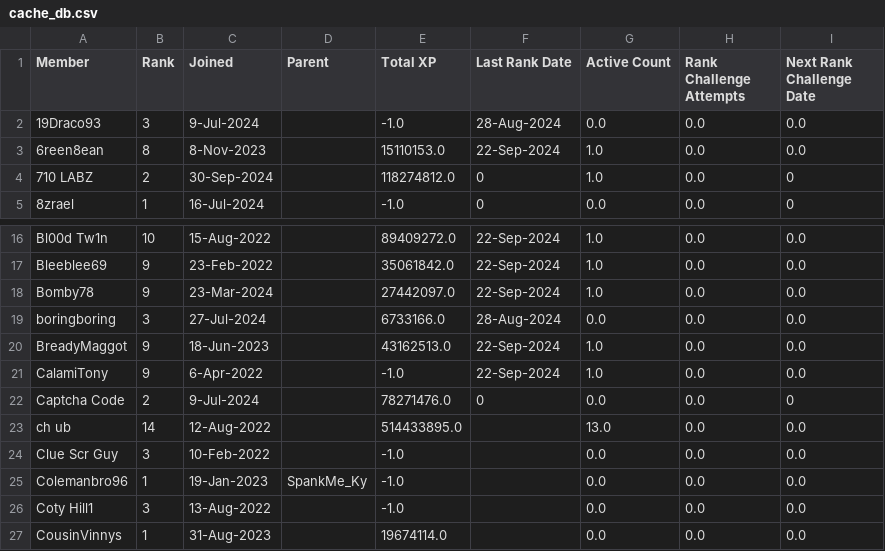
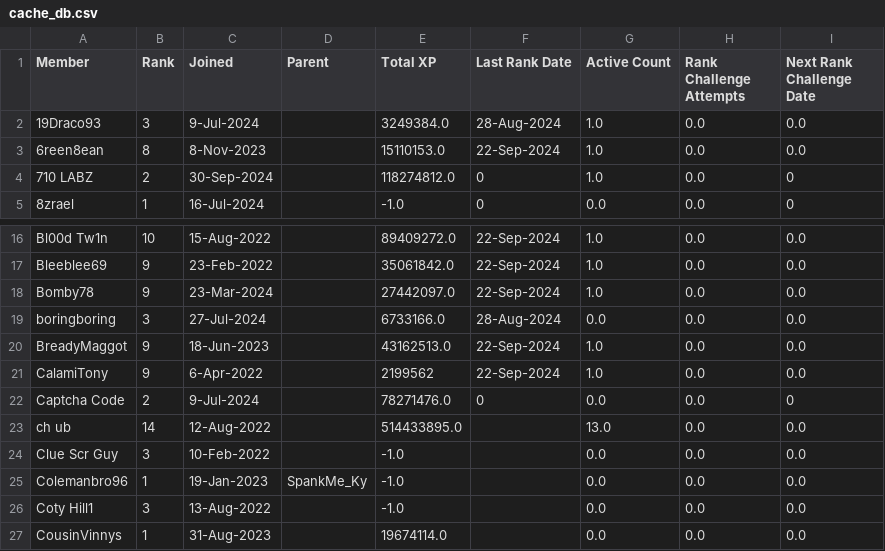
Before and after one commit to awallien/the_docks_clan_handler, a CSV file: clan_db/cache_db.csv, drawn as a sheet; only a part is shown, gaps mark what is left out.

Commit message:
update 2

```diff
--- a/clan_db/cache_db.csv
+++ b/clan_db/cache_db.csv
@@ -1,3 +1,3 @@
 Member,Rank,Joined,Parent,Total XP,Last Rank Date,Active Count,Rank Challenge Attempts,Next Rank Challenge Date
-19Draco93,3,9-Jul-2024,,-1.0,28-Aug-2024,0.0,0.0,0.0
+19Draco93,3,9-Jul-2024,,3249384.0,28-Aug-2024,1.0,0.0,0.0
 6reen8ean,8,8-Nov-2023,,15110153.0,22-Sep-2024,1.0,0.0,0.0
@@ -20,3 +20,3 @@ boringboring,3,27-Jul-2024,,6733166.0,28-Aug-2024,0.0,0.0,0.0
 BreadyMaggot,9,18-Jun-2023,,43162513.0,22-Sep-2024,1.0,0.0,0.0
-CalamiTony,9,6-Apr-2022,,-1.0,22-Sep-2024,1.0,0.0,0.0
+CalamiTony,9,6-Apr-2022,,2199562,22-Sep-2024,1.0,0.0,0.0
 Captcha Code,2,9-Jul-2024,,78271476.0,0,0.0,0.0,0
```
